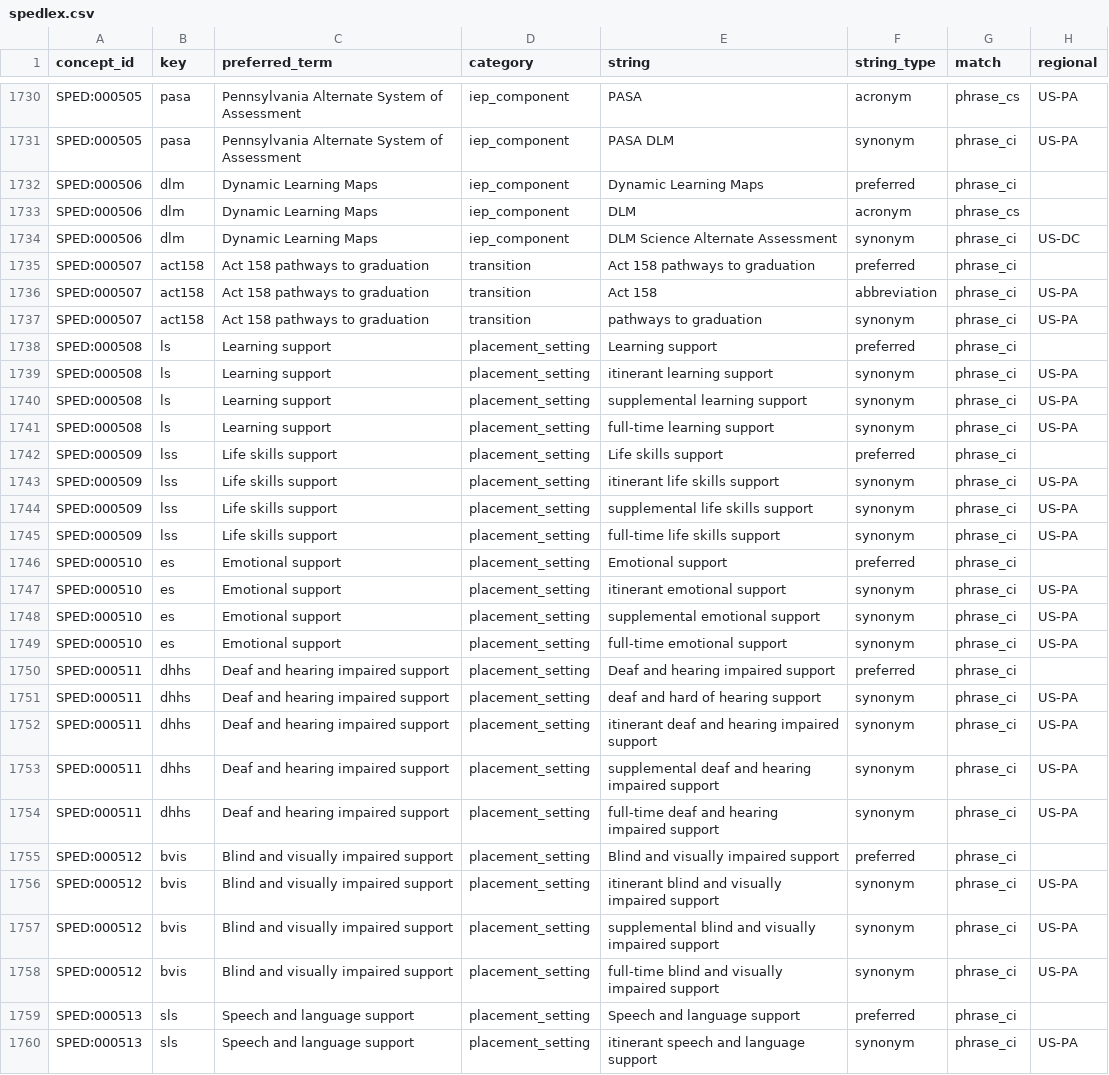
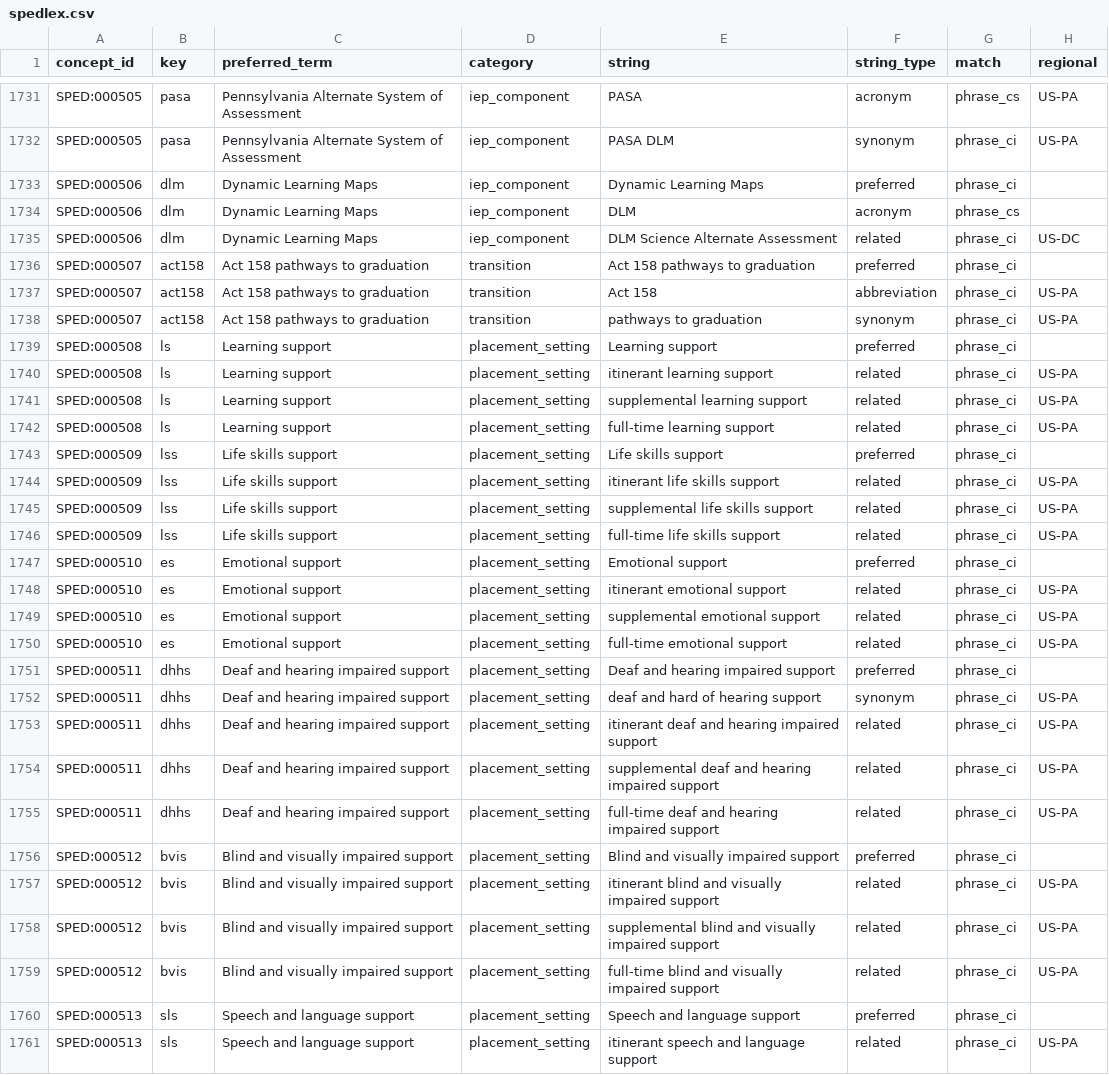
Before and after one commit to siskinskai/spedlex, a CSV file: data/spedlex.csv, drawn as a sheet; only a part is shown, gaps mark what is left out; addresses are those after the commit; the diff covers the shown part only; the diff names each change by its address in the sheet, - before the commit and + after, or states it on an @@ line.

```diff
--- a/data/spedlex.csv
+++ b/data/spedlex.csv
-F1735 (string_type): synonym
+F1735 (string_type): related
-F1740:F1742 (string_type): synonym
+F1740:F1742 (string_type): related
-F1744:F1746 (string_type): synonym
+F1744:F1746 (string_type): related
-F1748:F1750 (string_type): synonym
+F1748:F1750 (string_type): related
-F1753:F1755 (string_type): synonym
+F1753:F1755 (string_type): related
-F1757:F1759 (string_type): synonym
+F1757:F1759 (string_type): related
-F1761 (string_type): synonym
+F1761 (string_type): related
```
Also changed, not shown: 1 added row and 101 edited cells elsewhere in this file, 50 other files.
